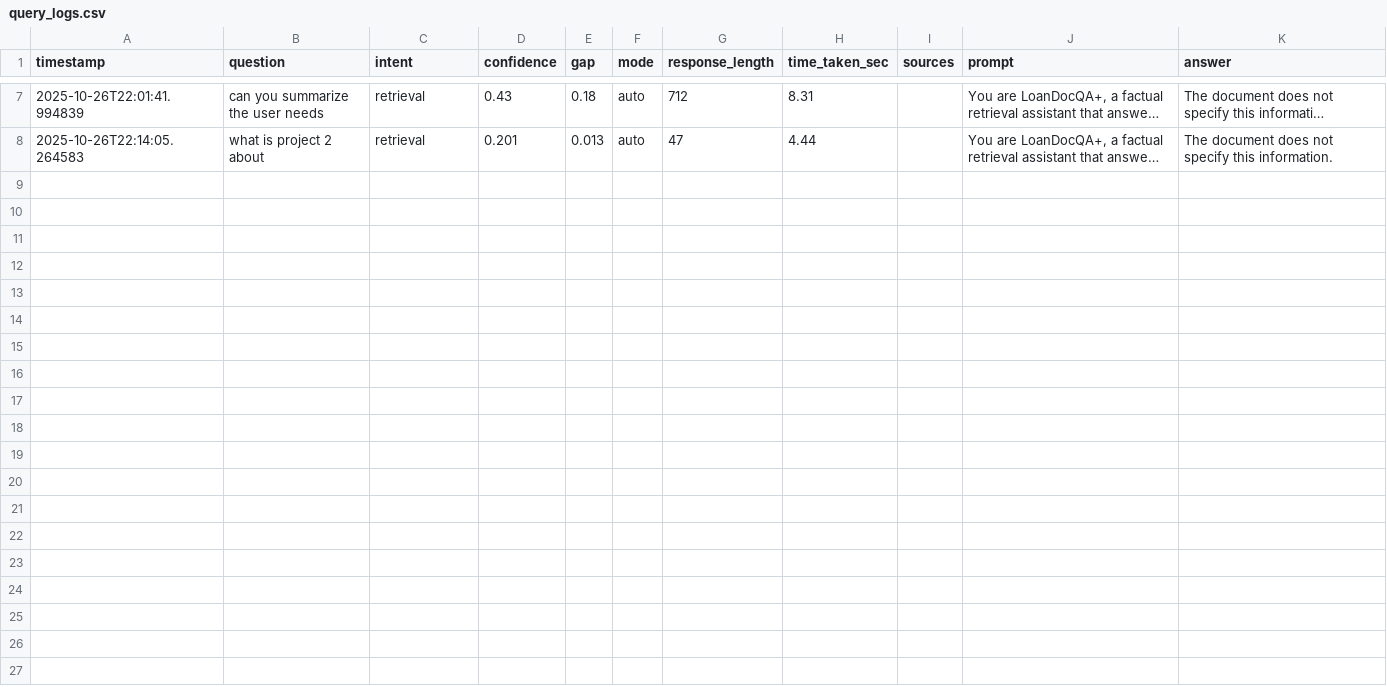
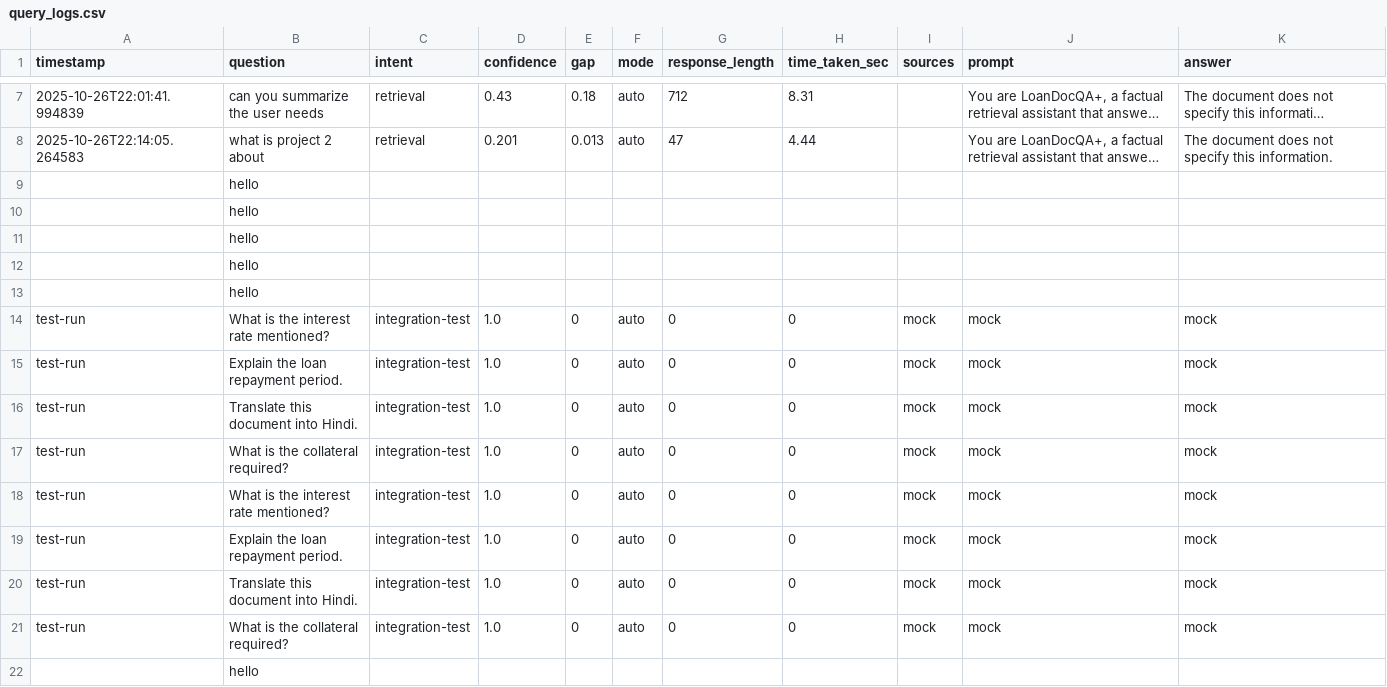
Before and after one commit to nkousik18/LoanQA-MLOps, a CSV file: logs/query_logs.csv, drawn as a sheet; only a part is shown, gaps mark what is left out; long unchanged cells end in …; the diff names each change by its address in the sheet, - before the commit and + after, or states it on an @@ line.

Commit message:
Backup: full LLM pipeline, tests, and DAGs

```diff
--- a/logs/query_logs.csv
+++ b/logs/query_logs.csv
+row 9:  | hello
+row 10:  | hello
+row 11:  | hello
+row 12:  | hello
+row 13:  | hello
+row 14: test-run | What is the interest rate mentioned? | integration-test | 1.0 | 0 | auto | 0 | 0 | mock | mock | mock
+row 15: test-run | Explain the loan repayment period. | integration-test | 1.0 | 0 | auto | 0 | 0 | mock | mock | mock
+row 16: test-run | Translate this document into Hindi. | integration-test | 1.0 | 0 | auto | 0 | 0 | mock | mock | mock
+row 17: test-run | What is the collateral required? | integration-test | 1.0 | 0 | auto | 0 | 0 | mock | mock | mock
+row 18: test-run | What is the interest rate mentioned? | integration-test | 1.0 | 0 | auto | 0 | 0 | mock | mock | mock
+row 19: test-run | Explain the loan repayment period. | integration-test | 1.0 | 0 | auto | 0 | 0 | mock | mock | mock
+row 20: test-run | Translate this document into Hindi. | integration-test | 1.0 | 0 | auto | 0 | 0 | mock | mock | mock
+row 21: test-run | What is the collateral required? | integration-test | 1.0 | 0 | auto | 0 | 0 | mock | mock | mock
+row 22:  | hello
```
Also changed, not shown: 54 other files.
